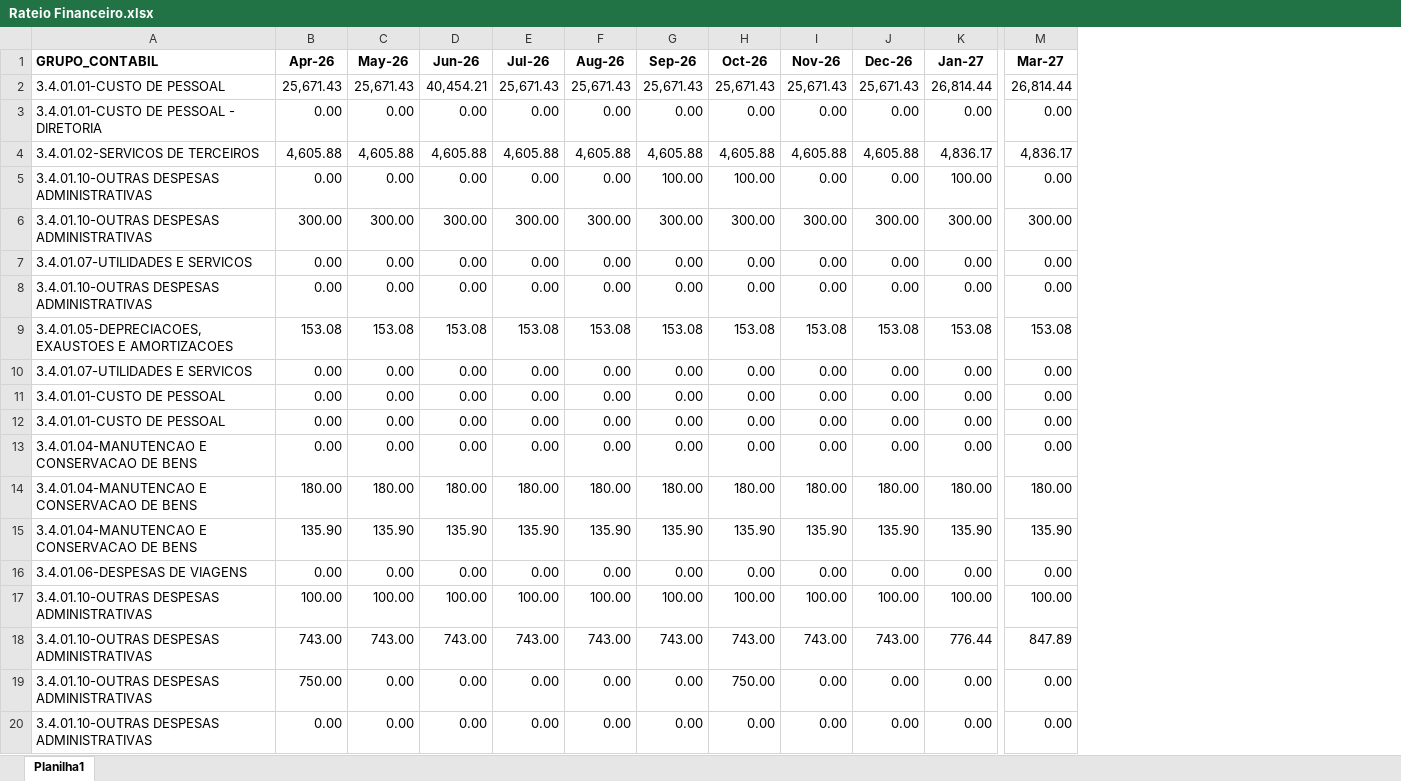
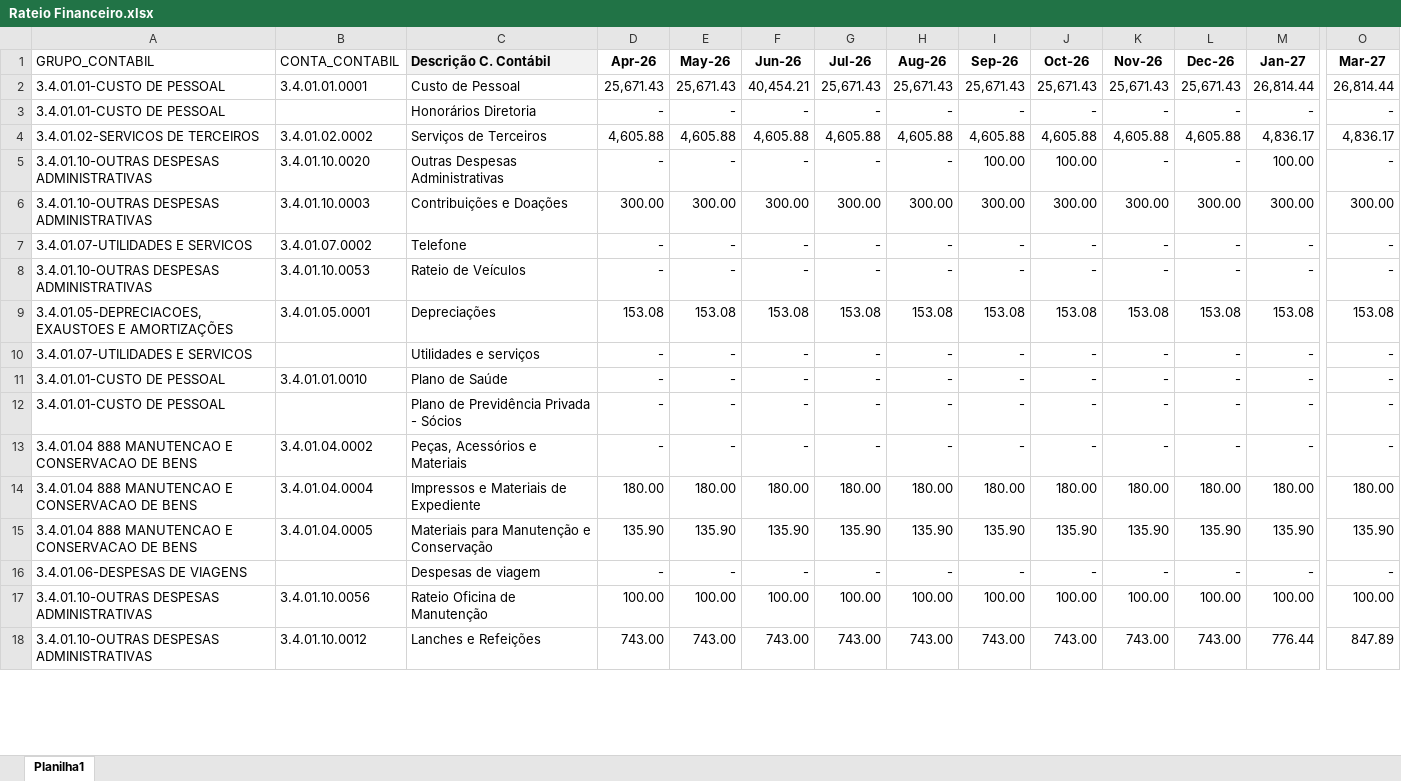
Before and after one commit to Regenier01/budgetflow-insights, an Excel workbook: Orçado/Orça-Despesas Administrativas/Rateio Financeiro.xlsx, sheet Planilha1, drawn as a sheet; only a part is shown, gaps mark what is left out; values as stored, in another font and other column widths than the file's, no borders; removed rows and columns are numbered as before the commit, all else as after; rows hold the shown columns only; the diff covers the shown part only; the diff names each change by its address in the sheet, - before the commit and + after, or states it on an @@ line.

```diff
--- a/Orçado/Orça-Despesas Administrativas/Rateio Financeiro.xlsx (sheet Planilha1)
+++ b/Orçado/Orça-Despesas Administrativas/Rateio Financeiro.xlsx (sheet Planilha1)
+column B (CONTA_CONTABIL), row 2: 3.4.01.01.0001; rows 4-6: 3.4.01.02.0002 | 3.4.01.10.0020 | 3.4.01.10.0003; row 9: 3.4.01.05.0001; rows 14-15: 3.4.01.04.0004 | 3.4.01.04.0005; rows 17-18: 3.4.01.10.0056 | 3.4.01.10.0012
+column C (Descrição C. Contábil), row 2: Custo de Pessoal; rows 4-6: Serviços de Terceiros | Outras Despesas Administrativas | Contribuições e Doações; row 9: Depreciações; rows 14-15: Impressos e Materiais de Expediente | Materiais para Manutenção e Conservação; rows 17-18: Rateio Oficina de Manutenção | Lanches e Refeições
-A1 bold: on
+A1 bold: off
-row 3: 3.4.01.01-CUSTO DE PESSOAL - DIRETORIA | 0.00 | 0.00 | 0.00 | 0.00 | 0.00 | 0.00 | 0.00 | 0.00 | 0.00 | 0.00 | 0.00
+row 3: 3.4.01.01-CUSTO DE PESSOAL |  | Honorários Diretoria | - | - | - | - | - | - | - | - | - | - | -
-D5 (Apr-26): 0.00
+D5 (Apr-26): -
-E5 (May-26): 0.00
+E5 (May-26): -
-F5 (Jun-26): 0.00
+F5 (Jun-26): -
-G5 (Jul-26): 0.00
+G5 (Jul-26): -
-H5 (Aug-26): 0.00
+H5 (Aug-26): -
-K5 (Nov-26): 0.00
+K5 (Nov-26): -
-L5 (Dec-26): 0.00
+L5 (Dec-26): -
-O5 (Mar-27): 0.00
+O5 (Mar-27): -
-row 7: 3.4.01.07-UTILIDADES E SERVICOS | 0.00 | 0.00 | 0.00 | 0.00 | 0.00 | 0.00 | 0.00 | 0.00 | 0.00 | 0.00 | 0.00
-row 8: 3.4.01.10-OUTRAS DESPESAS ADMINISTRATIVAS | 0.00 | 0.00 | 0.00 | 0.00 | 0.00 | 0.00 | 0.00 | 0.00 | 0.00 | 0.00 | 0.00
+row 7: 3.4.01.07-UTILIDADES E SERVICOS | 3.4.01.07.0002 | Telefone | - | - | - | - | - | - | - | - | - | - | -
+row 8: 3.4.01.10-OUTRAS DESPESAS ADMINISTRATIVAS | 3.4.01.10.0053 | Rateio de Veículos | - | - | - | - | - | - | - | - | - | - | -
-A9 (GRUPO_CONTABIL): …EXAUSTOES E AMORTIZACOES
+A9 (GRUPO_CONTABIL): …EXAUSTOES E AMORTIZAÇÕES
-row 10: 3.4.01.07-UTILIDADES E SERVICOS | 0.00 | 0.00 | 0.00 | 0.00 | 0.00 | 0.00 | 0.00 | 0.00 | 0.00 | 0.00 | 0.00
-row 11: 3.4.01.01-CUSTO DE PESSOAL | 0.00 | 0.00 | 0.00 | 0.00 | 0.00 | 0.00 | 0.00 | 0.00 | 0.00 | 0.00 | 0.00
-row 12: 3.4.01.01-CUSTO DE PESSOAL | 0.00 | 0.00 | 0.00 | 0.00 | 0.00 | 0.00 | 0.00 | 0.00 | 0.00 | 0.00 | 0.00
-row 13: 3.4.01.04-MANUTENCAO E CONSERVACAO DE BENS | 0.00 | 0.00 | 0.00 | 0.00 | 0.00 | 0.00 | 0.00 | 0.00 | 0.00 | 0.00 | 0.00
+row 10: 3.4.01.07-UTILIDADES E SERVICOS |  | Utilidades e serviços | - | - | - | - | - | - | - | - | - | - | -
+row 11: 3.4.01.01-CUSTO DE PESSOAL | 3.4.01.01.0010 | Plano de Saúde | - | - | - | - | - | - | - | - | - | - | -
+row 12: 3.4.01.01-CUSTO DE PESSOAL |  | Plano de Previdência Privada - Sócios | - | - | - | - | - | - | - | - | - | - | -
+row 13: 3.4.01.04 888 MANUTENCAO E CONSERVACAO DE BENS | 3.4.01.04.0002 | Peças, Acessórios e Materiais | - | - | - | - | - | - | - | - | - | - | -
-A14:A15 (GRUPO_CONTABIL): 3.4.01.04-MANUTENCAO E CONSERVACAO DE BENS
+A14:A15 (GRUPO_CONTABIL): 3.4.01.04 888 MANUTENCAO E CONSERVACAO DE BENS
-row 16: 3.4.01.06-DESPESAS DE VIAGENS | 0.00 | 0.00 | 0.00 | 0.00 | 0.00 | 0.00 | 0.00 | 0.00 | 0.00 | 0.00 | 0.00
+row 16: 3.4.01.06-DESPESAS DE VIAGENS |  | Despesas de viagem | - | - | - | - | - | - | - | - | - | - | -
-row 19: 3.4.01.10-OUTRAS DESPESAS ADMINISTRATIVAS | 750.00 | 0.00 | 0.00 | 0.00 | 0.00 | 0.00 | 750.00 | 0.00 | 0.00 | 0.00 | 0.00
-row 20: 3.4.01.10-OUTRAS DESPESAS ADMINISTRATIVAS | 0.00 | 0.00 | 0.00 | 0.00 | 0.00 | 0.00 | 0.00 | 0.00 | 0.00 | 0.00 | 0.00
```
Also changed, not shown: 6 added rows and 4 removed rows elsewhere in this sheet, Orçado/Orça-Despesas Administrativas/Controladoria.xlsx, Orçado/Orça-Despesas Administrativas/Diretoria.xlsx, 18 other files.
